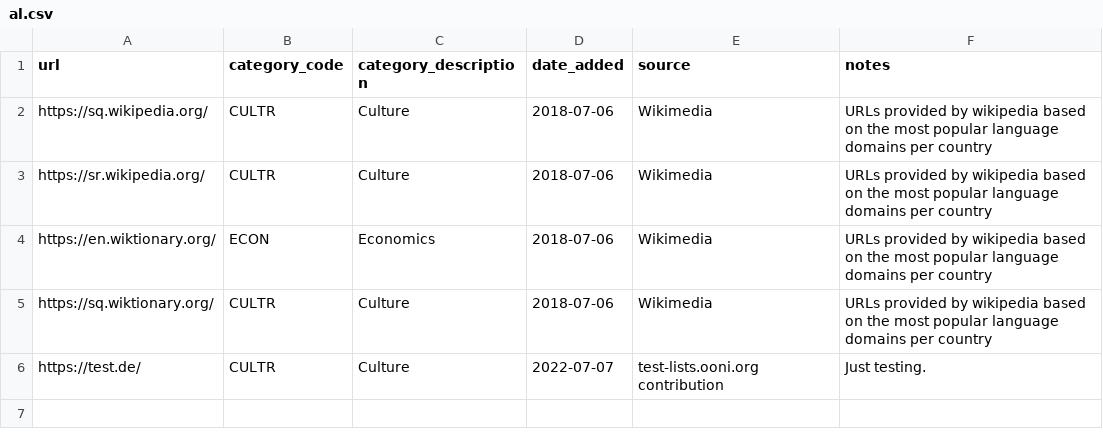
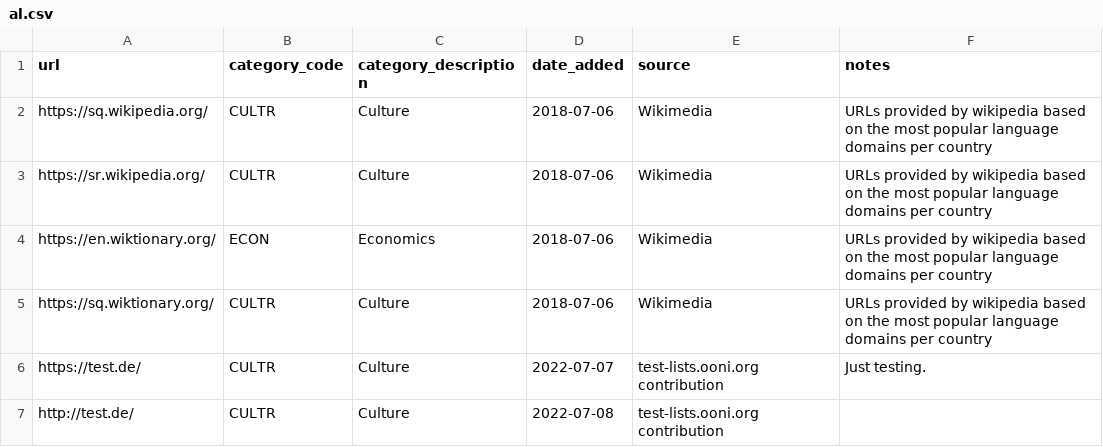
Before and after one commit to ooni/test-lists, a CSV file: lists/al.csv, drawn as a sheet.

Commit message:
Added http://test.de/ to AL.csv

```diff
--- a/lists/al.csv
+++ b/lists/al.csv
@@ -6 +6,2 @@ https://sq.wiktionary.org/,CULTR,Culture,2018-07-06,Wikimedia,URLs provided by w
 https://test.de/,CULTR,Culture,2022-07-07,test-lists.ooni.org contribution,Just testing.
+http://test.de/,CULTR,Culture,2022-07-08,test-lists.ooni.org contribution,
```
